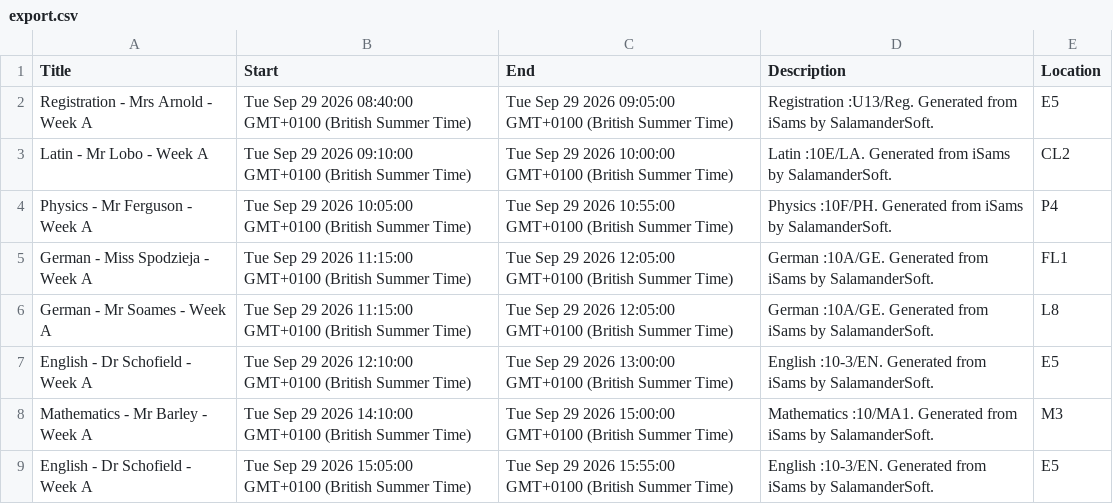
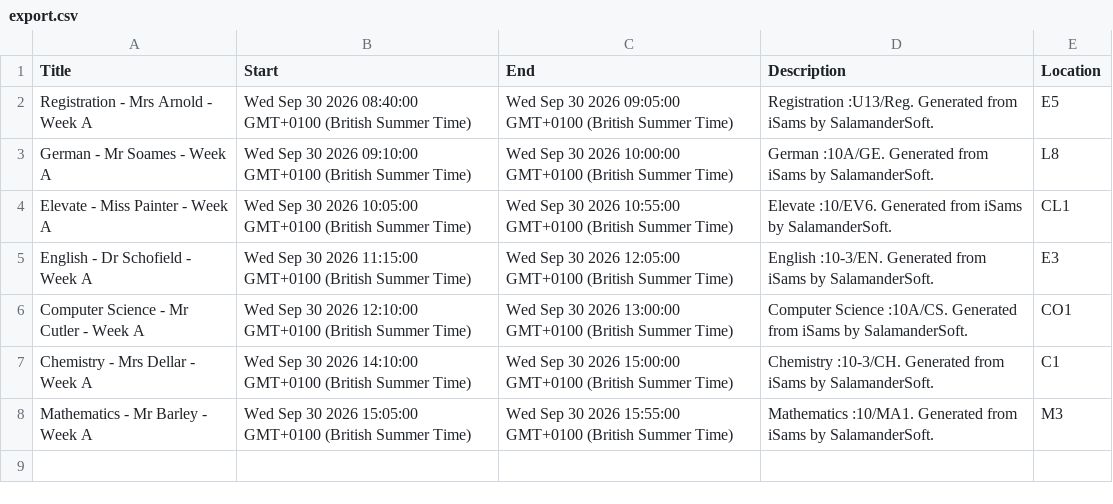
Before and after one commit to BQ8842/test-json-file, a CSV file: export.csv, drawn as a sheet.

Commit message:
Update CSV from Google Sheets

```diff
--- a/export.csv
+++ b/export.csv
@@ -1,9 +1,8 @@
 Title,Start,End,Description,Location
-Registration - Mrs Arnold - Week A,Tue Sep 29 2026 08:40:00 GMT+0100 (British Summer Time),Tue Sep 29 2026 09:05:00 GMT+0100 (British Summer Time),Registration :U13/Reg. Generated from iSams by SalamanderSoft.,E5
-Latin - Mr Lobo - Week A,Tue Sep 29 2026 09:10:00 GMT+0100 (British Summer Time),Tue Sep 29 2026 10:00:00 GMT+0100 (British Summer Time),Latin :10E/LA. Generated from iSams by SalamanderSoft.,CL2
-Physics - Mr Ferguson - Week A,Tue Sep 29 2026 10:05:00 GMT+0100 (British Summer Time),Tue Sep 29 2026 10:55:00 GMT+0100 (British Summer Time),Physics :10F/PH. Generated from iSams by SalamanderSoft.,P4
-German - Miss Spodzieja - Week A,Tue Sep 29 2026 11:15:00 GMT+0100 (British Summer Time),Tue Sep 29 2026 12:05:00 GMT+0100 (British Summer Time),German :10A/GE. Generated from iSams by SalamanderSoft.,FL1
-German - Mr Soames - Week A,Tue Sep 29 2026 11:15:00 GMT+0100 (British Summer Time),Tue Sep 29 2026 12:05:00 GMT+0100 (British Summer Time),German :10A/GE. Generated from iSams by SalamanderSoft.,L8
-English - Dr Schofield - Week A,Tue Sep 29 2026 12:10:00 GMT+0100 (British Summer Time),Tue Sep 29 2026 13:00:00 GMT+0100 (British Summer Time),English :10-3/EN. Generated from iSams by SalamanderSoft.,E5
-Mathematics - Mr Barley - Week A,Tue Sep 29 2026 14:10:00 GMT+0100 (British Summer Time),Tue Sep 29 2026 15:00:00 GMT+0100 (British Summer Time),Mathematics :10/MA1. Generated from iSams by SalamanderSoft.,M3
-English - Dr Schofield - Week A,Tue Sep 29 2026 15:05:00 GMT+0100 (British Summer Time),Tue Sep 29 2026 15:55:00 GMT+0100 (British Summer Time),English :10-3/EN. Generated from iSams by SalamanderSoft.,E5
+Registration - Mrs Arnold - Week A,Wed Sep 30 2026 08:40:00 GMT+0100 (British Summer Time),Wed Sep 30 2026 09:05:00 GMT+0100 (British Summer Time),Registration :U13/Reg. Generated from iSams by SalamanderSoft.,E5
+German - Mr Soames - Week A,Wed Sep 30 2026 09:10:00 GMT+0100 (British Summer Time),Wed Sep 30 2026 10:00:00 GMT+0100 (British Summer Time),German :10A/GE. Generated from iSams by SalamanderSoft.,L8
+Elevate - Miss Painter - Week A,Wed Sep 30 2026 10:05:00 GMT+0100 (British Summer Time),Wed Sep 30 2026 10:55:00 GMT+0100 (British Summer Time),Elevate :10/EV6. Generated from iSams by SalamanderSoft.,CL1
+English - Dr Schofield - Week A,Wed Sep 30 2026 11:15:00 GMT+0100 (British Summer Time),Wed Sep 30 2026 12:05:00 GMT+0100 (British Summer Time),English :10-3/EN. Generated from iSams by SalamanderSoft.,E3
+Computer Science - Mr Cutler - Week A,Wed Sep 30 2026 12:10:00 GMT+0100 (British Summer Time),Wed Sep 30 2026 13:00:00 GMT+0100 (British Summer Time),Computer Science :10A/CS. Generated from iSams by SalamanderSoft.,CO1
+Chemistry - Mrs Dellar - Week A,Wed Sep 30 2026 14:10:00 GMT+0100 (British Summer Time),Wed Sep 30 2026 15:00:00 GMT+0100 (British Summer Time),Chemistry :10-3/CH. Generated from iSams by SalamanderSoft.,C1
+Mathematics - Mr Barley - Week A,Wed Sep 30 2026 15:05:00 GMT+0100 (British Summer Time),Wed Sep 30 2026 15:55:00 GMT+0100 (British Summer Time),Mathematics :10/MA1. Generated from iSams by SalamanderSoft.,M3
```
